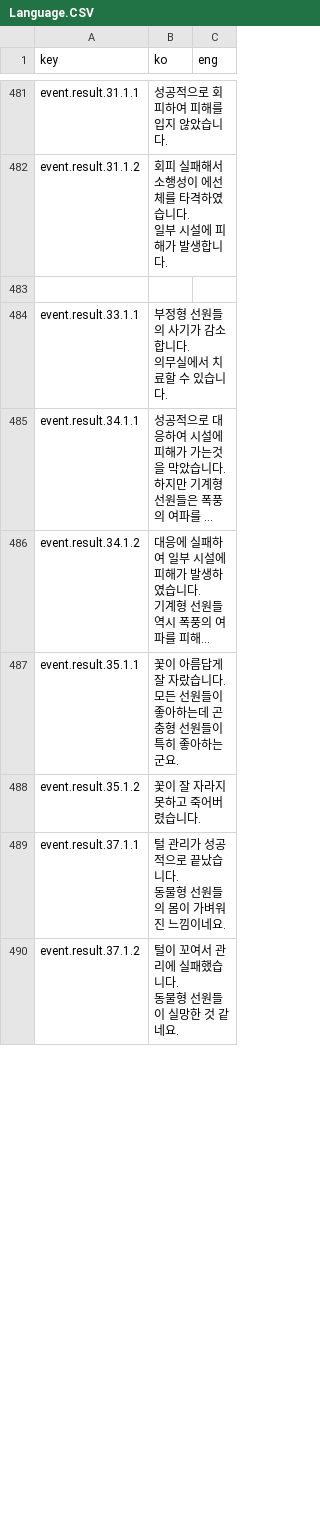
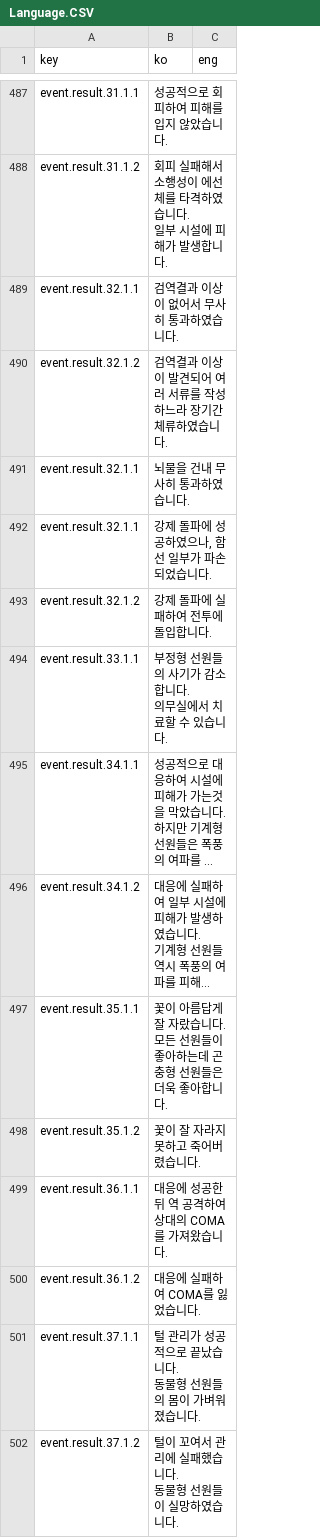
Before and after one commit to khkim09/Capstone, a CSV file: DataSheet/Language.CSV, drawn as a sheet; only a part is shown, gaps mark what is left out; long unchanged cells end in …; addresses are those after the commit; ↵ is a line break in a cell; the diff covers the shown part only; the diff names each change by its address in the sheet, - before the commit and + after, or states it on an @@ line.

```diff
--- a/DataSheet/Language.CSV
+++ b/DataSheet/Language.CSV
-row 489: (empty)
+row 489: event.result.32.1.1 | 검역결과 이상이 없어서 무사히 통과하였습니다.
+row 490: event.result.32.1.2 | 검역결과 이상이 발견되어 여러 서류를 작성하느라 장기간 체류하였습니다.
+row 491: event.result.32.1.1 | 뇌물을 건내 무사히 통과하였습니다.
+row 492: event.result.32.1.1 | 강제 돌파에 성공하였으나, 함선 일부가 파손되었습니다.
+row 493: event.result.32.1.2 | 강제 돌파에 실패하여 전투에 돌입합니다.
-B497 (ko): …선원들이 특히 좋아하는군요.
+B497 (ko): …선원들은 더욱 좋아합니다.
+row 499: event.result.36.1.1 | 대응에 성공한뒤 역 공격하여 상대의 COMA를 가져왔습니다.
+row 500: event.result.36.1.2 | 대응에 실패하여 COMA를 잃었습니다.
-B501 (ko): 털 관리가 성공적으로 끝났습니다. ↵ 동물형 선원들의 몸이 가벼워진 느낌이네요.
+B501 (ko): 털 관리가 성공적으로 끝났습니다. ↵ 동물형 선원들의 몸이 가벼워 졌습니다.
-B502 (ko): 털이 꼬여서 관리에 실패했습니다. ↵ 동물형 선원들이 실망한 것 같네요.
+B502 (ko): 털이 꼬여서 관리에 실패했습니다. ↵ 동물형 선원들이 실망하였습니다.
```
Also changed, not shown: 18 added rows, 7 removed rows and 95 edited cells elsewhere in this file, 46 other files.
